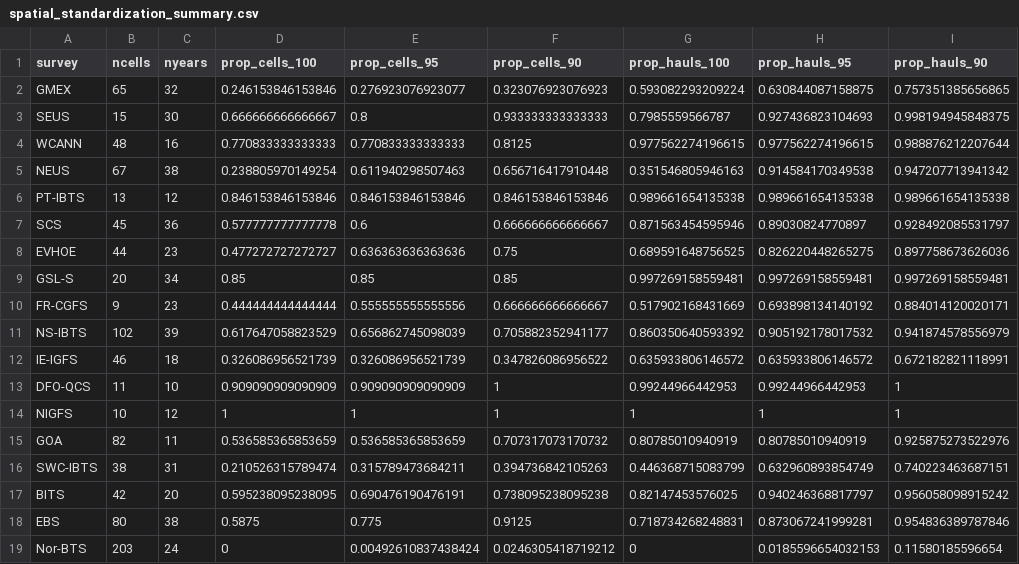
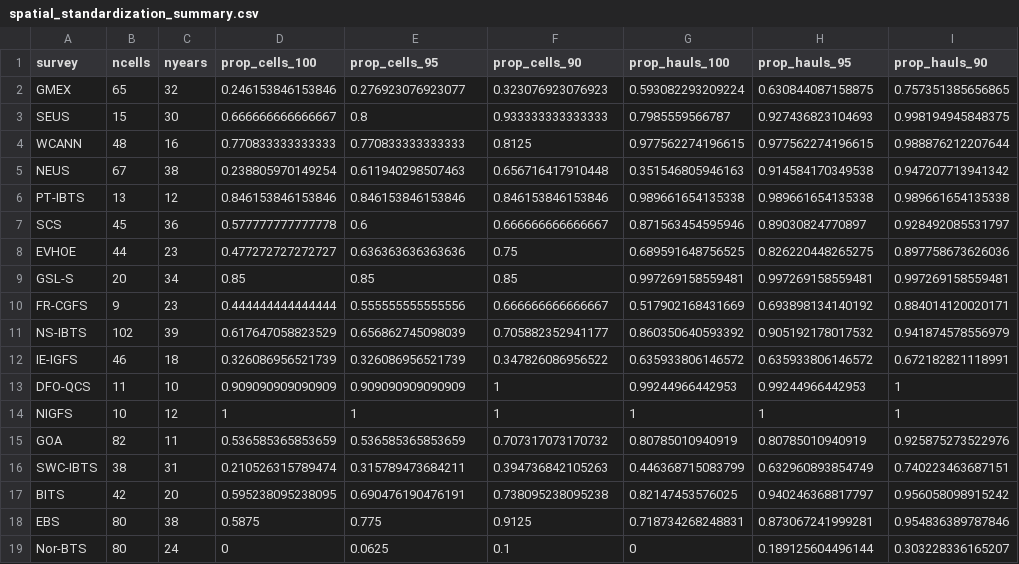
Before and after one commit to afredston/marine_heatwaves_trawl, a CSV file: processed-data/spatial_standardization_summary.csv, drawn as a sheet.

Commit message:
fixed a mistake in norway spatiotemporal standardization; updating data files

```diff
--- a/processed-data/spatial_standardization_summary.csv
+++ b/processed-data/spatial_standardization_summary.csv
@@ -18,2 +18,2 @@ BITS,42,20,0.595238095238095,0.690476190476191,0.738095238095238,0.8214745357602
 EBS,80,38,0.5875,0.775,0.9125,0.718734268248831,0.873067241999281,0.954836389787846
-Nor-BTS,203,24,0,0.00492610837438424,0.0246305418719212,0,0.0185596654032153,0.11580185596654
+Nor-BTS,80,24,0,0.0625,0.1,0,0.189125604496144,0.303228336165207
```
Also changed, not shown: 2 other files.
